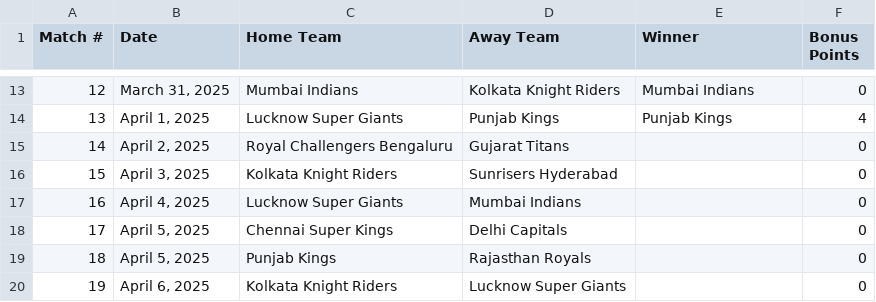
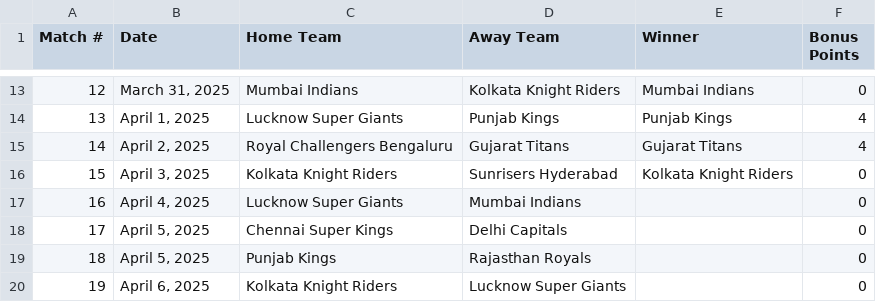
Before and after one commit to sushanth10/ipl-prediction-gamble, a CSV file: The Results/Results.csv, drawn as a sheet; only a part is shown, gaps mark what is left out.

Commit message:
added home/away percentage analysis and updated for KKR vs SRH

```diff
--- a/The Results/Results.csv
+++ b/The Results/Results.csv
@@ -14,4 +14,4 @@ Match #,Date,Home Team,Away Team,Winner,Bonus Points
 13,"April 1, 2025",Lucknow Super Giants,Punjab Kings,Punjab Kings,4
-14,"April 2, 2025",Royal Challengers Bengaluru,Gujarat Titans,,0
-15,"April 3, 2025",Kolkata Knight Riders,Sunrisers Hyderabad,,0
+14,"April 2, 2025",Royal Challengers Bengaluru,Gujarat Titans,Gujarat Titans,4
+15,"April 3, 2025",Kolkata Knight Riders,Sunrisers Hyderabad,Kolkata Knight Riders,0
 16,"April 4, 2025",Lucknow Super Giants,Mumbai Indians,,0
```
Also changed, not shown: 4 other files.
